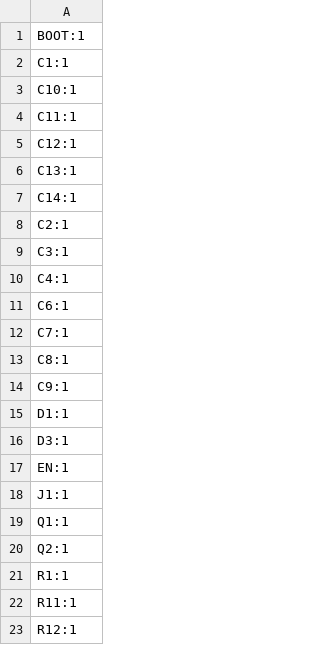
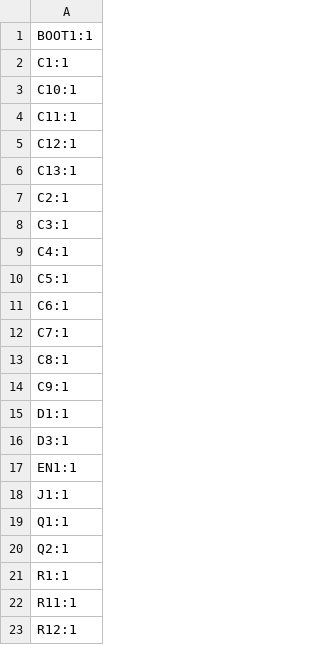
Before and after one commit to shmolo/Logger, a CSV file: production/designators.csv, drawn as a sheet; only a part is shown.

```diff
--- a/production/designators.csv
+++ b/production/designators.csv
@@ -1,2 +1,2 @@
-BOOT:1
+BOOT1:1
 C1:1
@@ -6,3 +6,2 @@ C12:1
 C13:1
-C14:1
 C2:1
@@ -10,2 +9,3 @@ C3:1
 C4:1
+C5:1
 C6:1
@@ -16,3 +16,3 @@ D1:1
 D3:1
-EN:1
+EN1:1
 J1:1
```
Also changed, not shown: production/bom.csv, production/positions.csv, 10 other files.
